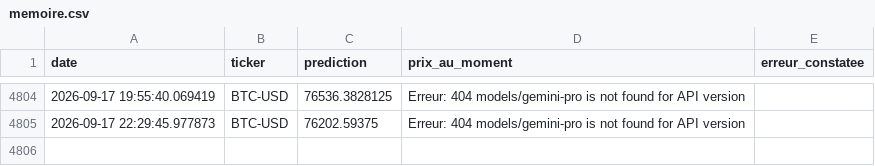
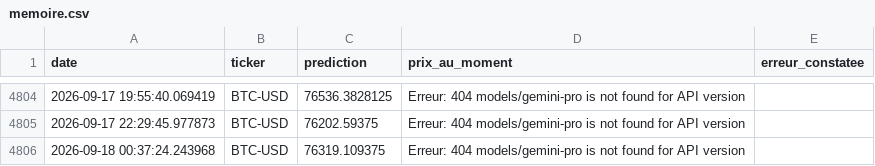
Before and after one commit to dudc621/mon-agent-boursier, a CSV file: memoire.csv, drawn as a sheet; only a part is shown, gaps mark what is left out; the diff names each change by its address in the sheet, - before the commit and + after, or states it on an @@ line.

Commit message:
Mise à jour de la mémoire

```diff
--- a/memoire.csv
+++ b/memoire.csv
+row 4806: 2026-09-18 00:37:24.243968 | BTC-USD | 76319.109375 | Erreur: 404 models/gemini-pro is not found for API version
```
